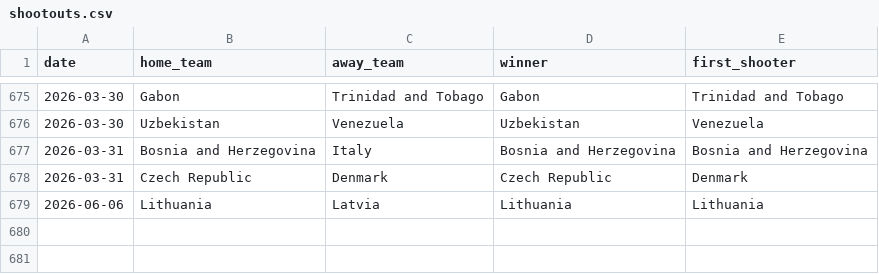
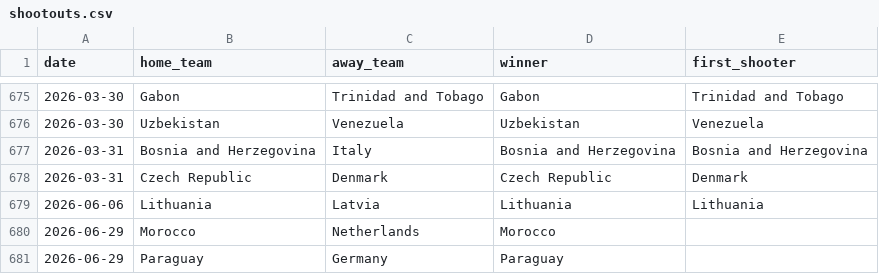
Before and after one commit to alpha-trotsky/Human-vs-Gradient-Descent-for-WC-Predictions, a CSV file: results/shootouts.csv, drawn as a sheet; only a part is shown, gaps mark what is left out; the diff names each change by its address in the sheet, - before the commit and + after, or states it on an @@ line.

```diff
--- a/results/shootouts.csv
+++ b/results/shootouts.csv
+row 680: 2026-06-29 | Morocco | Netherlands | Morocco
+row 681: 2026-06-29 | Paraguay | Germany | Paraguay
```
Also changed, not shown: 12 other files.
